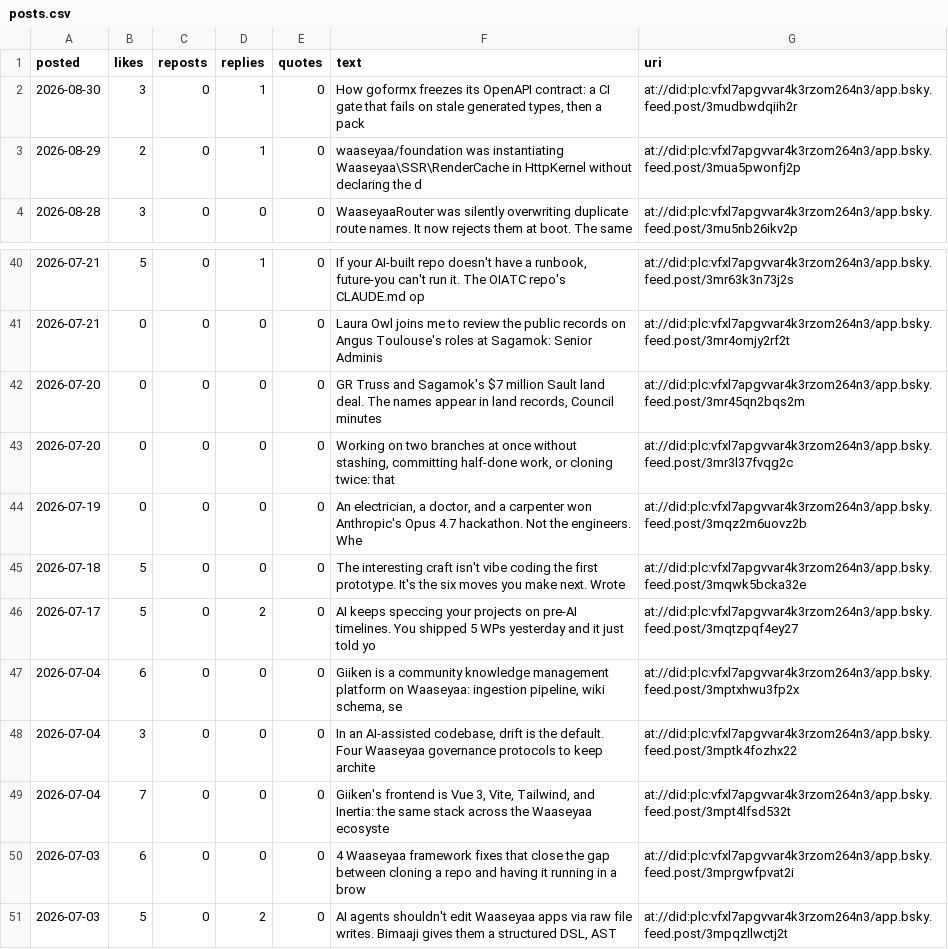
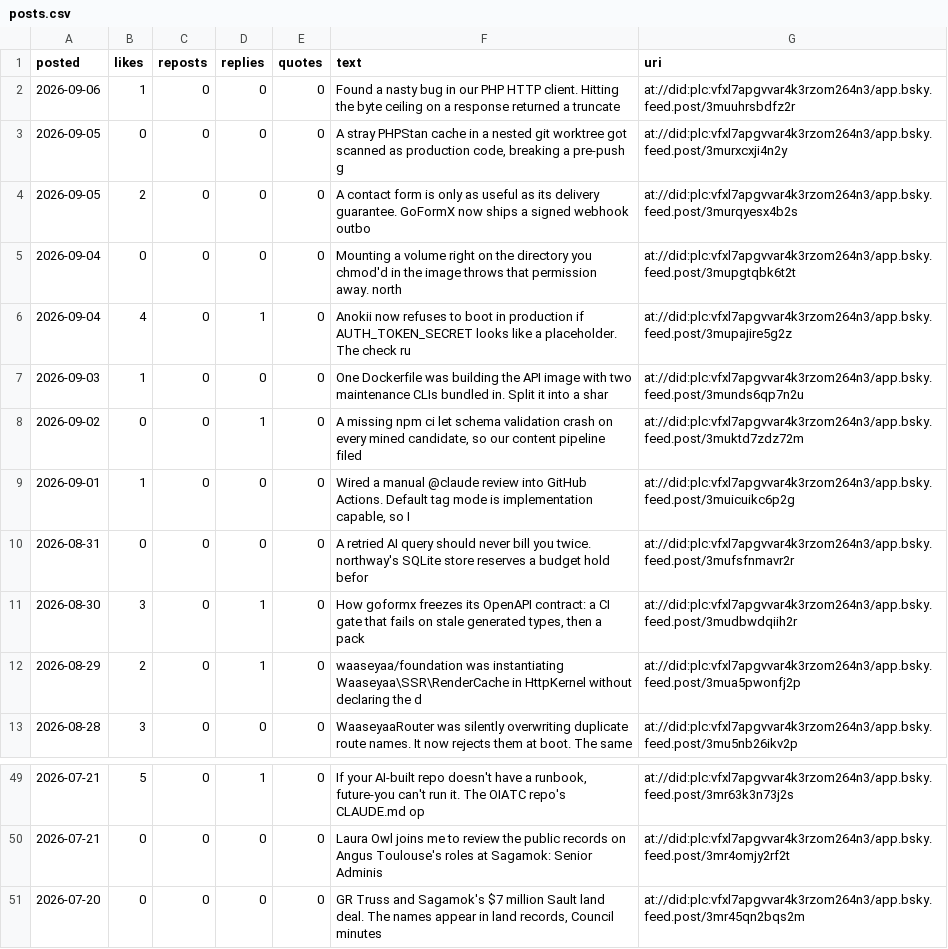
Before and after one commit to jonesrussell/blog, a CSV file: docs/social/metrics/posts.csv, drawn as a sheet; only a part is shown, gaps mark what is left out.

```diff
--- a/docs/social/metrics/posts.csv
+++ b/docs/social/metrics/posts.csv
@@ -1,2 +1,11 @@
 posted,likes,reposts,replies,quotes,text,uri
+2026-09-06,1,0,0,0,"Found a nasty bug in our PHP HTTP client. Hitting the byte ceiling on a response returned a truncate",at://did:plc:vfxl7apgvvar4k3rzom264n3/app.bsky.feed.post/3muuhrsbdfz2r
+2026-09-05,0,0,0,0,"A stray PHPStan cache in a nested git worktree got scanned as production code, breaking a pre-push g",at://did:plc:vfxl7apgvvar4k3rzom264n3/app.bsky.feed.post/3murxcxji4n2y
+2026-09-05,2,0,0,0,"A contact form is only as useful as its delivery guarantee. GoFormX now ships a signed webhook outbo",at://did:plc:vfxl7apgvvar4k3rzom264n3/app.bsky.feed.post/3murqyesx4b2s
+2026-09-04,0,0,0,0,"Mounting a volume right on the directory you chmod'd in the image throws that permission away. north",at://did:plc:vfxl7apgvvar4k3rzom264n3/app.bsky.feed.post/3mupgtqbk6t2t
+2026-09-04,4,0,1,0,"Anokii now refuses to boot in production if AUTH_TOKEN_SECRET looks like a placeholder. The check ru",at://did:plc:vfxl7apgvvar4k3rzom264n3/app.bsky.feed.post/3mupajire5g2z
+2026-09-03,1,0,0,0,"One Dockerfile was building the API image with two maintenance CLIs bundled in. Split it into a shar",at://did:plc:vfxl7apgvvar4k3rzom264n3/app.bsky.feed.post/3munds6qp7n2u
+2026-09-02,0,0,1,0,"A missing npm ci let schema validation crash on every mined candidate, so our content pipeline filed",at://did:plc:vfxl7apgvvar4k3rzom264n3/app.bsky.feed.post/3muktd7zdz72m
+2026-09-01,1,0,0,0,"Wired a manual @claude review into GitHub Actions. Default tag mode is implementation capable, so I ",at://did:plc:vfxl7apgvvar4k3rzom264n3/app.bsky.feed.post/3muicuikc6p2g
+2026-08-31,0,0,0,0,"A retried AI query should never bill you twice. northway's SQLite store reserves a budget hold befor",at://did:plc:vfxl7apgvvar4k3rzom264n3/app.bsky.feed.post/3mufsfnmavr2r
 2026-08-30,3,0,1,0,"How goformx freezes its OpenAPI contract: a CI gate that fails on stale generated types, then a pack",at://did:plc:vfxl7apgvvar4k3rzom264n3/app.bsky.feed.post/3mudbwdqiih2r
@@ -42,10 +51 @@ posted,likes,reposts,replies,quotes,text,uri
 2026-07-20,0,0,0,0,"GR Truss and Sagamok's $7 million Sault land deal. The names appear in land records, Council minutes",at://did:plc:vfxl7apgvvar4k3rzom264n3/app.bsky.feed.post/3mr45qn2bqs2m
-2026-07-20,0,0,0,0,"Working on two branches at once without stashing, committing half-done work, or cloning twice: that ",at://did:plc:vfxl7apgvvar4k3rzom264n3/app.bsky.feed.post/3mr3l37fvqg2c
-2026-07-19,0,0,0,0,"An electrician, a doctor, and a carpenter won Anthropic's Opus 4.7 hackathon. Not the engineers. Whe",at://did:plc:vfxl7apgvvar4k3rzom264n3/app.bsky.feed.post/3mqz2m6uovz2b
-2026-07-18,5,0,0,0,"The interesting craft isn't vibe coding the first prototype. It's the six moves you make next. Wrote",at://did:plc:vfxl7apgvvar4k3rzom264n3/app.bsky.feed.post/3mqwk5bcka32e
-2026-07-17,5,0,2,0,"AI keeps speccing your projects on pre-AI timelines. You shipped 5 WPs yesterday and it just told yo",at://did:plc:vfxl7apgvvar4k3rzom264n3/app.bsky.feed.post/3mqtzpqf4ey27
-2026-07-04,6,0,0,0,"Giiken is a community knowledge management platform on Waaseyaa: ingestion pipeline, wiki schema, se",at://did:plc:vfxl7apgvvar4k3rzom264n3/app.bsky.feed.post/3mptxhwu3fp2x
-2026-07-04,3,0,0,0,"In an AI-assisted codebase, drift is the default. Four Waaseyaa governance protocols to keep archite",at://did:plc:vfxl7apgvvar4k3rzom264n3/app.bsky.feed.post/3mptk4fozhx22
-2026-07-04,7,0,0,0,"Giiken's frontend is Vue 3, Vite, Tailwind, and Inertia: the same stack across the Waaseyaa ecosyste",at://did:plc:vfxl7apgvvar4k3rzom264n3/app.bsky.feed.post/3mpt4lfsd532t
-2026-07-03,6,0,0,0,"4 Waaseyaa framework fixes that close the gap between cloning a repo and having it running in a brow",at://did:plc:vfxl7apgvvar4k3rzom264n3/app.bsky.feed.post/3mprgwfpvat2i
-2026-07-03,5,0,2,0,"AI agents shouldn't edit Waaseyaa apps via raw file writes. Bimaaji gives them a structured DSL, AST",at://did:plc:vfxl7apgvvar4k3rzom264n3/app.bsky.feed.post/3mpqzllwctj2t
```
Also changed, not shown: docs/social/metrics/buffer-posts.csv, docs/social/metrics/buffer-snapshots.csv, 1 other file.
